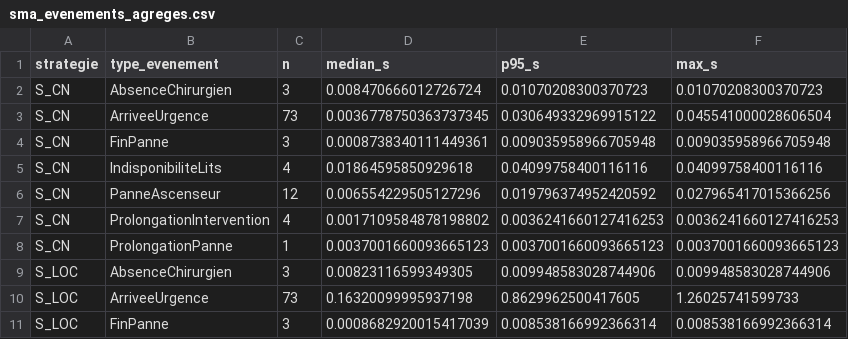
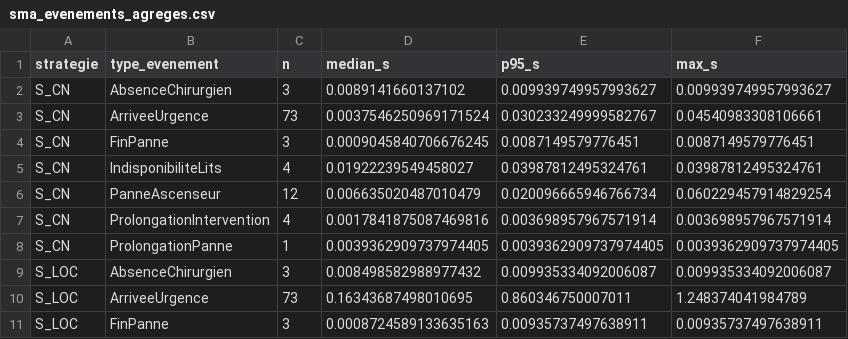
Before and after one commit to Candyavec1y/ias-orchestre, a CSV file: resultats_rapport/sma_evenements_agreges.csv, drawn as a sheet; only a part is shown; the diff covers the shown part only.

```diff
--- a/resultats_rapport/sma_evenements_agreges.csv
+++ b/resultats_rapport/sma_evenements_agreges.csv
@@ -1,11 +1,11 @@
 strategie,type_evenement,n,median_s,p95_s,max_s
-S_CN,AbsenceChirurgien,3,0.008470666012726724,0.01070208300370723,0.01070208300370723
-S_CN,ArriveeUrgence,73,0.0036778750363737345,0.030649332969915122,0.045541000028606504
-S_CN,FinPanne,3,0.0008738340111449361,0.009035958966705948,0.009035958966705948
-S_CN,IndisponibiliteLits,4,0.01864595850929618,0.04099758400116116,0.04099758400116116
-S_CN,PanneAscenseur,12,0.006554229505127296,0.019796374952420592,0.027965417015366256
-S_CN,ProlongationIntervention,4,0.0017109584878198802,0.0036241660127416253,0.0036241660127416253
-S_CN,ProlongationPanne,1,0.0037001660093665123,0.0037001660093665123,0.0037001660093665123
-S_LOC,AbsenceChirurgien,3,0.00823116599349305,0.009948583028744906,0.009948583028744906
-S_LOC,ArriveeUrgence,73,0.16320099995937198,0.8629962500417605,1.26025741599733
-S_LOC,FinPanne,3,0.0008682920015417039,0.008538166992366314,0.008538166992366314
+S_CN,AbsenceChirurgien,3,0.0089141660137102,0.009939749957993627,0.009939749957993627
+S_CN,ArriveeUrgence,73,0.0037546250969171524,0.030233249999582767,0.04540983308106661
+S_CN,FinPanne,3,0.0009045840706676245,0.0087149579776451,0.0087149579776451
+S_CN,IndisponibiliteLits,4,0.01922239549458027,0.03987812495324761,0.03987812495324761
+S_CN,PanneAscenseur,12,0.006635020487010479,0.020096665946766734,0.060229457914829254
+S_CN,ProlongationIntervention,4,0.0017841875087469816,0.003698957967571914,0.003698957967571914
+S_CN,ProlongationPanne,1,0.0039362909737974405,0.0039362909737974405,0.0039362909737974405
+S_LOC,AbsenceChirurgien,3,0.008498582988977432,0.009935334092006087,0.009935334092006087
+S_LOC,ArriveeUrgence,73,0.16343687498010695,0.860346750007011,1.248374041984789
+S_LOC,FinPanne,3,0.0008724589133635163,0.00935737497638911,0.00935737497638911
```
Also changed, not shown: 54 edited cells elsewhere in this file, resultats_rapport/donnees_agregees/v3_pilote/pilote_memetique_rs_tests.csv, resultats_rapport/donnees_agregees/v3_pilote/pilote_v3.csv, 55 other files.
